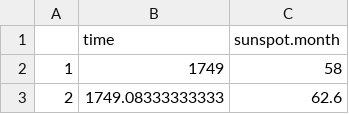
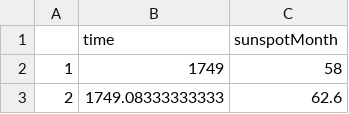
Before and after one commit to netbek/finch, a CSV file: data/sunspot-month.csv (was data/sunspot.month.csv), drawn as a sheet; only a part is shown.

```diff
--- a/data/sunspot.month.csv
+++ b/data/sunspot-month.csv
@@ -1,2 +1,2 @@
-"","time","sunspot.month"
+"","time","sunspotMonth"
 "1",1749,58
```
Also changed, not shown: 2 other files.
